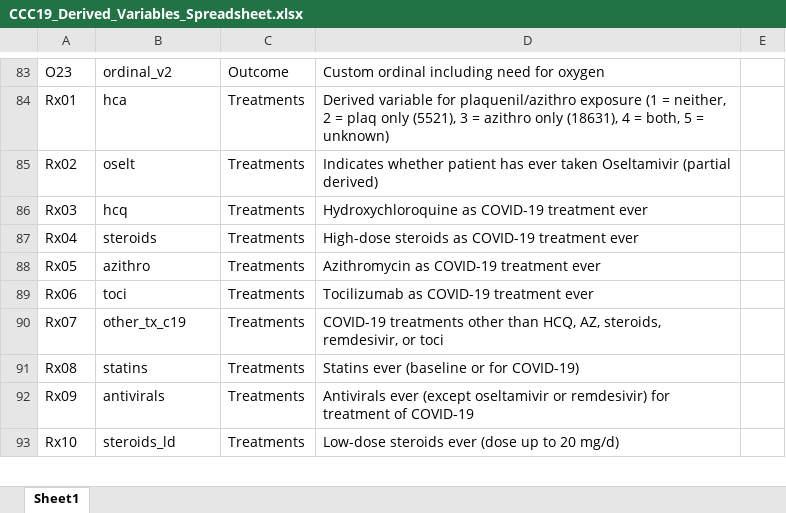
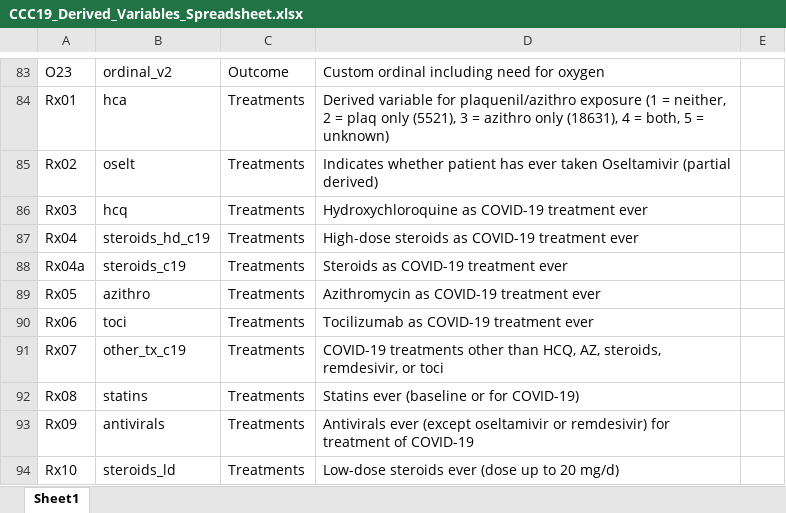
Before and after one commit to covidncancer/CCC19_dictionary, an Excel workbook: CCC19_Derived_Variables_Spreadsheet.xlsx, sheet Sheet1, drawn as a sheet; only a part is shown, gaps mark what is left out; values as stored, in another font and other column widths than the file's, no borders; table styles not drawn; the diff names each change by its address in the sheet, - before the commit and + after, or states it on an @@ line.

Commit message:
New derived variable for steroids
Added a new derived variable for ever/never treatment of COVID-19 with steroids, which does not take into consideration dosing (assuming all COVID-19 treatment is high-dose steroids)

```diff
--- a/CCC19_Derived_Variables_Spreadsheet.xlsx (sheet Sheet1)
+++ b/CCC19_Derived_Variables_Spreadsheet.xlsx (sheet Sheet1)
-B87: steroids
+B87: steroids_hd_c19
+row 88: Rx04a | steroids_c19 | Treatments | Steroids as COVID-19 treatment ever
```
Also changed, not shown: 1 other file.
